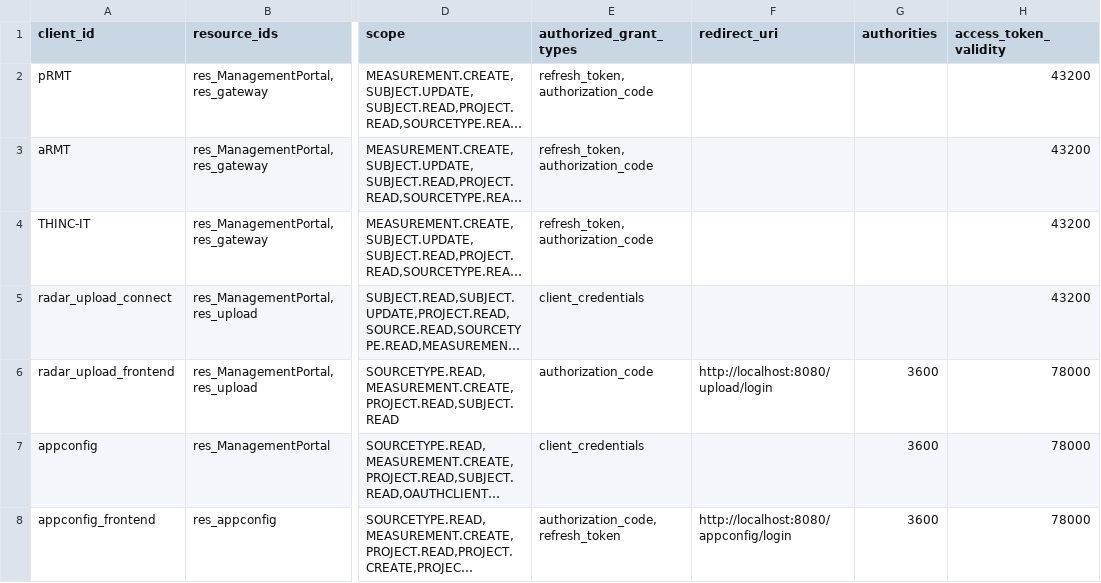
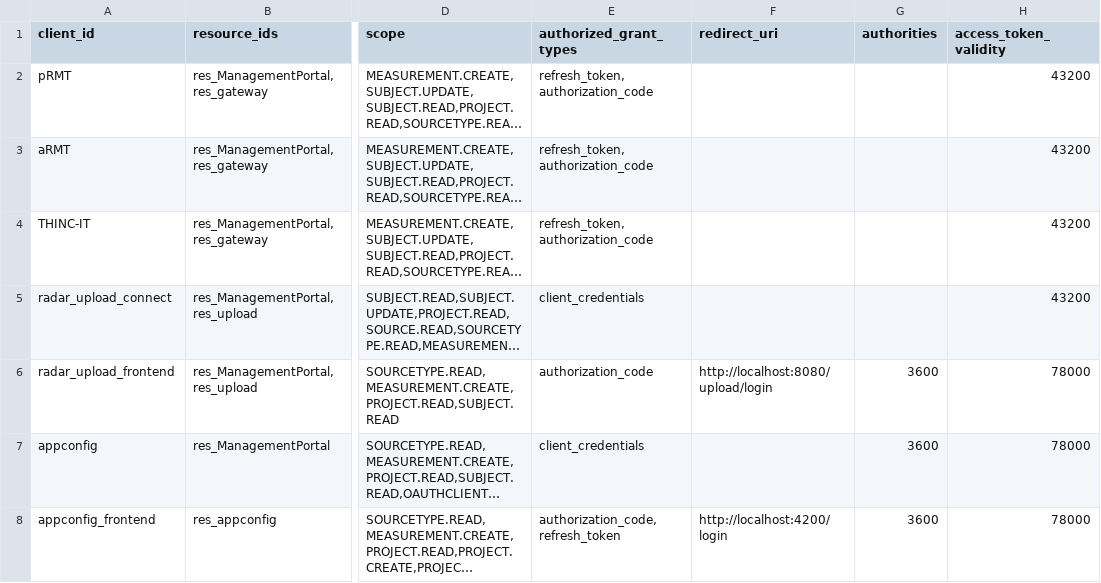
Before and after one commit to RADAR-base/radar-app-config, a CSV file: etc/mp-config/oauth_client_details.csv, drawn as a sheet; only a part is shown, gaps mark what is left out; long unchanged cells end in …; the diff names each change by its address in the sheet, - before the commit and + after, or states it on an @@ line.

Commit message:
Modify oauth client details

```diff
--- a/etc/mp-config/oauth_client_details.csv
+++ b/etc/mp-config/oauth_client_details.csv
-F8 (redirect_uri): http://localhost:8080/appconfig/login
+F8 (redirect_uri): http://localhost:4200/login
```
